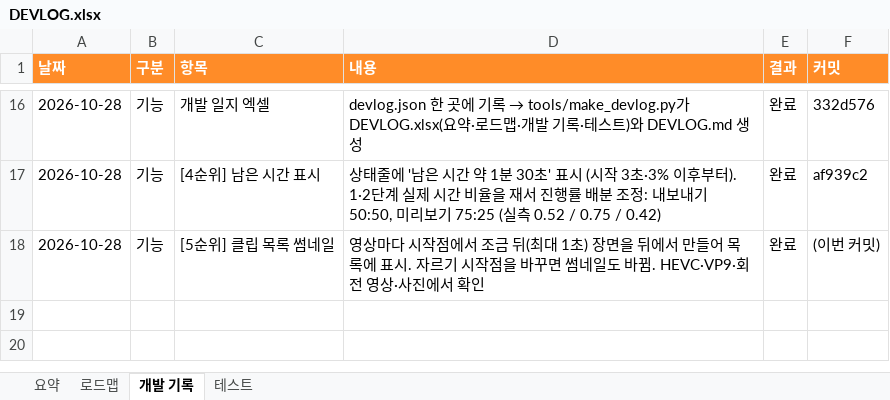
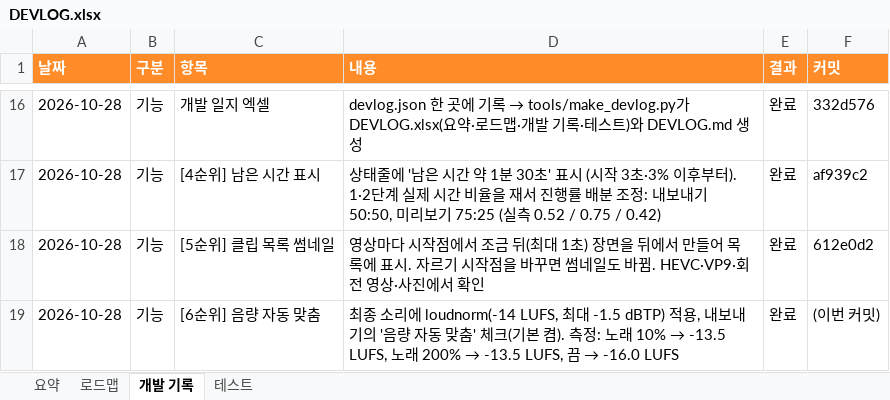
Before and after one commit to gvngjn/wonagv, an Excel workbook: video/DEVLOG.xlsx, sheet 개발 기록, drawn as a sheet; only a part is shown, gaps mark what is left out; values as stored, in another font and other column widths than the file's, no borders; table styles not drawn; the diff names each change by its address in the sheet, - before the commit and + after, or states it on an @@ line.

```diff
--- a/video/DEVLOG.xlsx (sheet 개발 기록)
+++ b/video/DEVLOG.xlsx (sheet 개발 기록)
-F18 (커밋): (이번 커밋)
+F18 (커밋): 612e0d2
+row 19: 2026-10-28 | 기능 | [6순위] 음량 자동 맞춤 | 최종 소리에 loudnorm(-14 LUFS, 최대 -1.5 dBTP) 적용, 내보내기의 '음량 자동 맞춤' 체크(기본 켬). 측정: 노래 10% → -13.5 LUFS, 노래 200% → -13.5 LUFS, 끔 → -16.0 LUFS | 완료 | (이번 커밋)
```
Also changed, not shown: sheet 요약, sheet 테스트, sheet 로드맵, formulas that keep their value, 7 other files.
